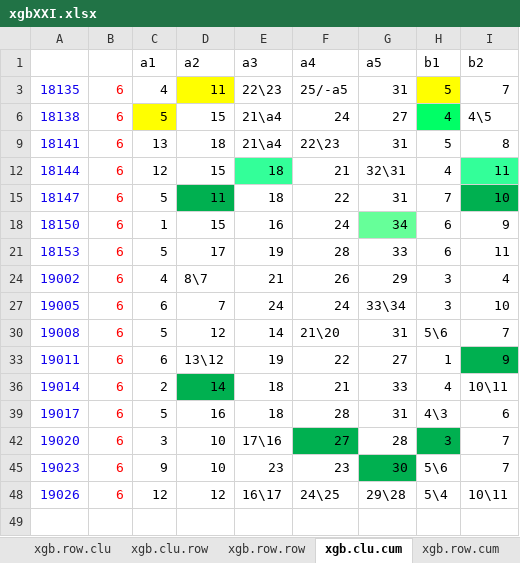
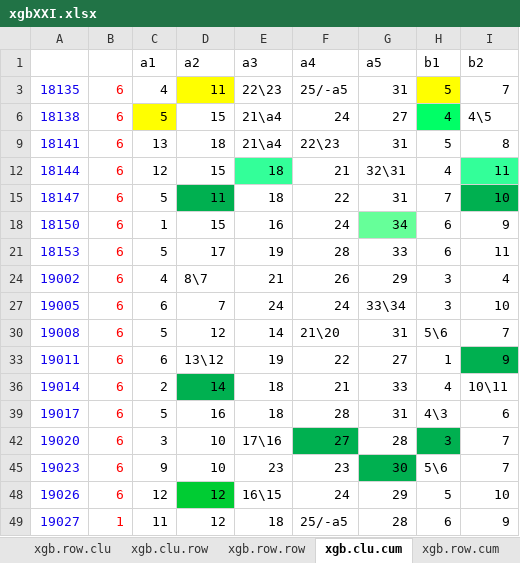
Before and after one commit to dlt-lee/dlt, an Excel workbook: xgbXXI.xlsx, sheet xgb.clu.cum, drawn as a sheet; values as stored, in another font and other column widths than the file's, no borders; charts and pictures not drawn; 7 other sheets too large or unreadable and not compared; the diff names each change by its address in the sheet, - before the commit and + after, or states it on an @@ line.

```diff
--- a/xgbXXI.xlsx (sheet xgb.clu.cum)
+++ b/xgbXXI.xlsx (sheet xgb.clu.cum)
-D48 fill: none
+D48 fill: #00CC33
-E48 (a3): 16\17
+E48 (a3): 16\15
-F48 (a4): 24\25
+F48 (a4): 24
-G48 (a5): 29\28
+G48 (a5): 29
-H48 (b1): 5\4
+H48 (b1): 5
-I48 (b2): 10\11
+I48 (b2): 10
+row 49: 19027 | 1 | 11 | 12 | 18 | 25/-a5 | 28 | 6 | 9
```
Also changed, not shown: sheet xgb.row.cum, sheet row.xgb.average, sheet clu.xgb.average, 5 other files.
